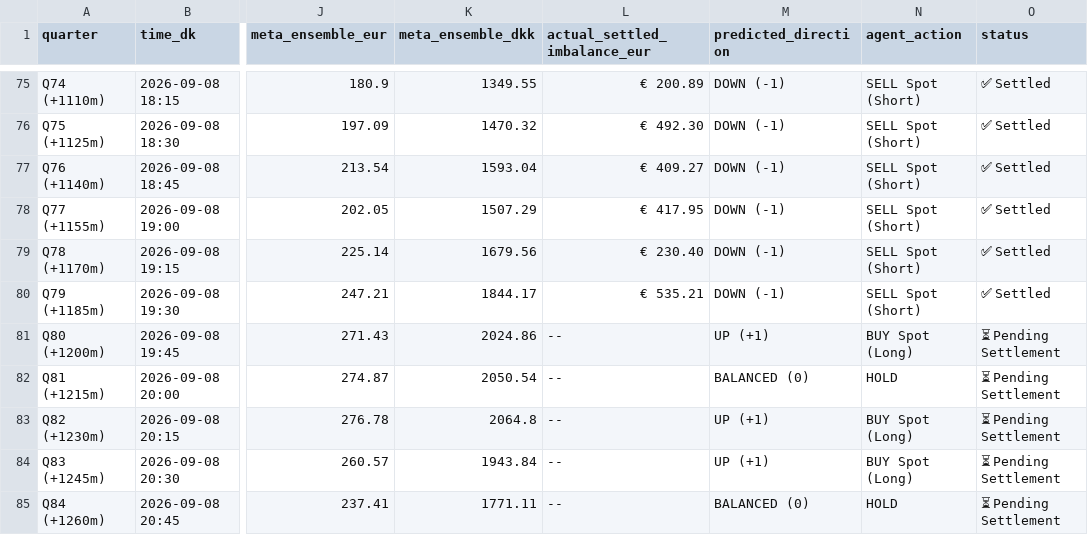
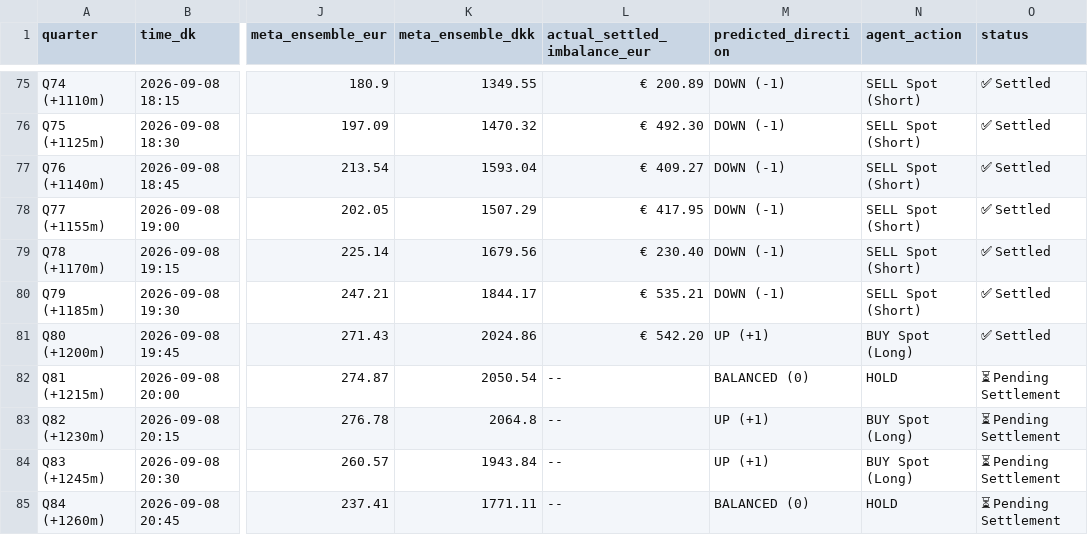
Before and after one commit to siddiqov/dk-power-imbalance-trading, a CSV file: results/96Q_future_table_DK1.csv, drawn as a sheet; only a part is shown, gaps mark what is left out; the diff names each change by its address in the sheet, - before the commit and + after, or states it on an @@ line.

```diff
--- a/results/96Q_future_table_DK1.csv
+++ b/results/96Q_future_table_DK1.csv
-L81 (actual_settled_imbalance_eur): --
+L81 (actual_settled_imbalance_eur): € 542.20
-O81 (status): ⏳ Pending Settlement
+O81 (status): ✅ Settled
```
Also changed, not shown: results/96Q_future_table_DK2.csv, 3 other files.
